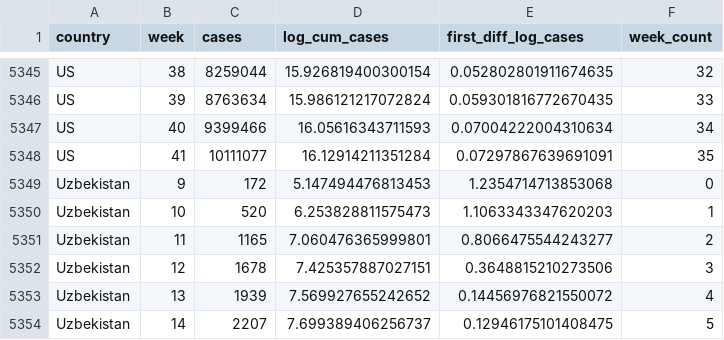
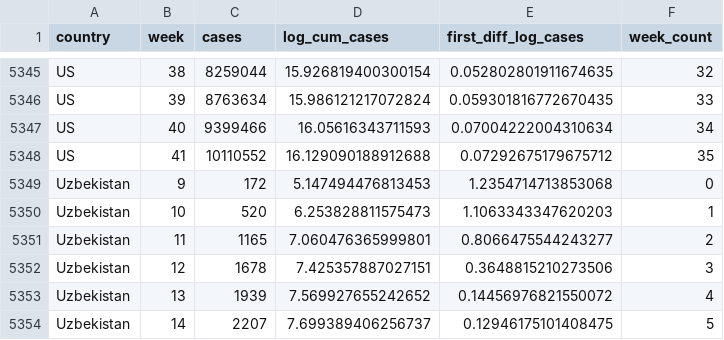
Before and after one commit to joelhay/joelhay.github.io, a CSV file: global_cases_100_latest.csv, drawn as a sheet; only a part is shown, gaps mark what is left out.

```diff
--- a/global_cases_100_latest.csv
+++ b/global_cases_100_latest.csv
@@ -5347,3 +5347,3 @@ US,39,8763634,15.986121217072824,0.059301816772670435,33
 US,40,9399466,16.05616343711593,0.07004222004310634,34
-US,41,10111077,16.12914211351284,0.07297867639691091,35
+US,41,10110552,16.129090188912688,0.07292675179675712,35
 Uzbekistan,9,172,5.147494476813453,1.2354714713853068,0
```
Also changed, not shown: Daily_Datafiles/daily_latest.csv, Daily_Datafiles/deaths_latest.csv, 10 other files.
